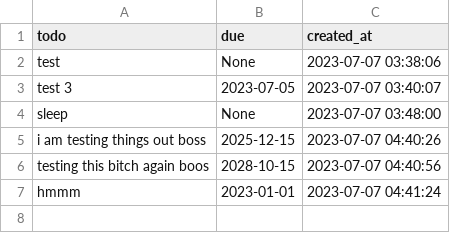
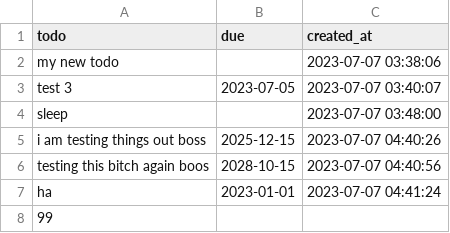
Before and after one commit to d-exponent/cli_todo_app, a CSV file: eclipse_todo/assets/todos.csv, drawn as a sheet.

Commit message:
todo crud complete

```diff
--- a/eclipse_todo/assets/todos.csv
+++ b/eclipse_todo/assets/todos.csv
@@ -1,7 +1,8 @@
 todo,due,created_at
-test,None,2023-07-07 03:38:06
+my  new todo,,2023-07-07 03:38:06
 test 3,2023-07-05,2023-07-07 03:40:07
-sleep,None,2023-07-07 03:48:00
+sleep,,2023-07-07 03:48:00
 i am testing things out boss,2025-12-15,2023-07-07 04:40:26
 testing this bitch again boos,2028-10-15,2023-07-07 04:40:56
-hmmm,2023-01-01,2023-07-07 04:41:24
+ha,2023-01-01,2023-07-07 04:41:24
+99,,
```
Also changed, not shown: 9 other files.
